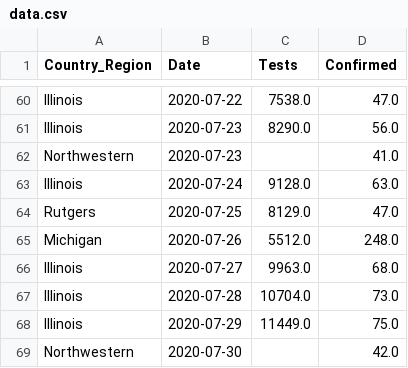
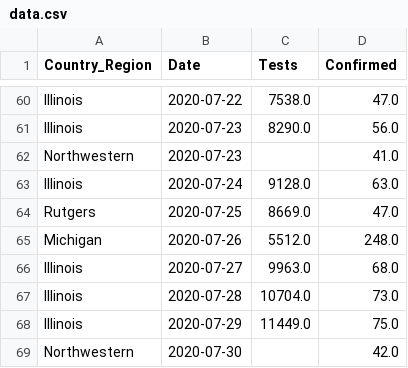
Before and after one commit to wadefagen/waf.cs.illinois.edu, a CSV file: covid-19/data/data.csv, drawn as a sheet; only a part is shown, gaps mark what is left out; the diff covers the shown part only.

```diff
--- a/covid-19/data/data.csv
+++ b/covid-19/data/data.csv
@@ -63,3 +63,3 @@ Northwestern,2020-07-23,,41.0
 Illinois,2020-07-24,9128.0,63.0
-Rutgers,2020-07-25,8129.0,47.0
+Rutgers,2020-07-25,8669.0,47.0
 Michigan,2020-07-26,5512.0,248.0
```
Also changed, not shown: 16 added rows, 11 removed rows, 47 moved rows and 12 edited cells elsewhere in this file, covid-19/data/big10-covid - Testing Data.csv, 1 other file.
